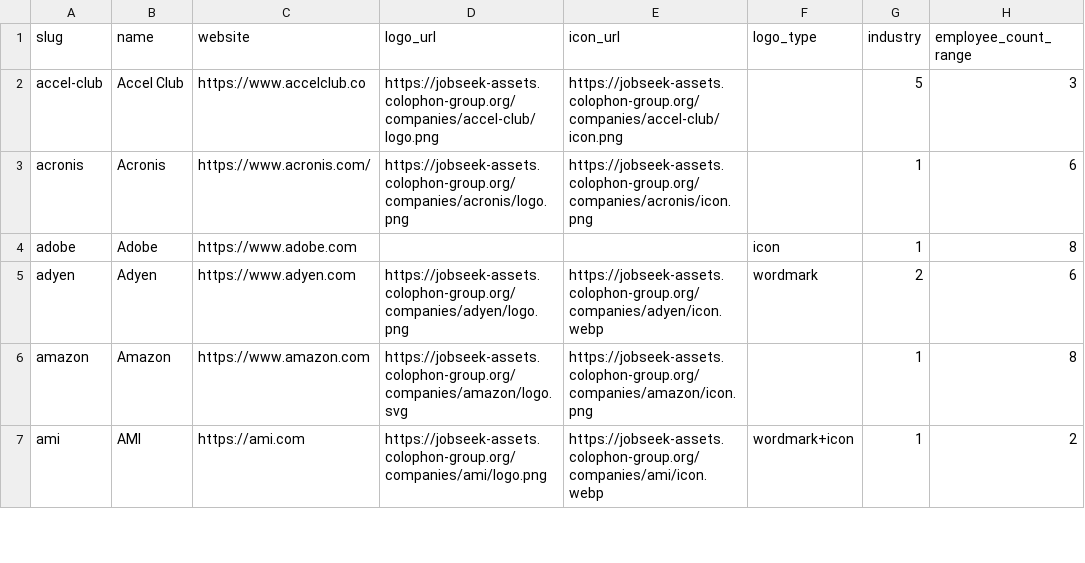
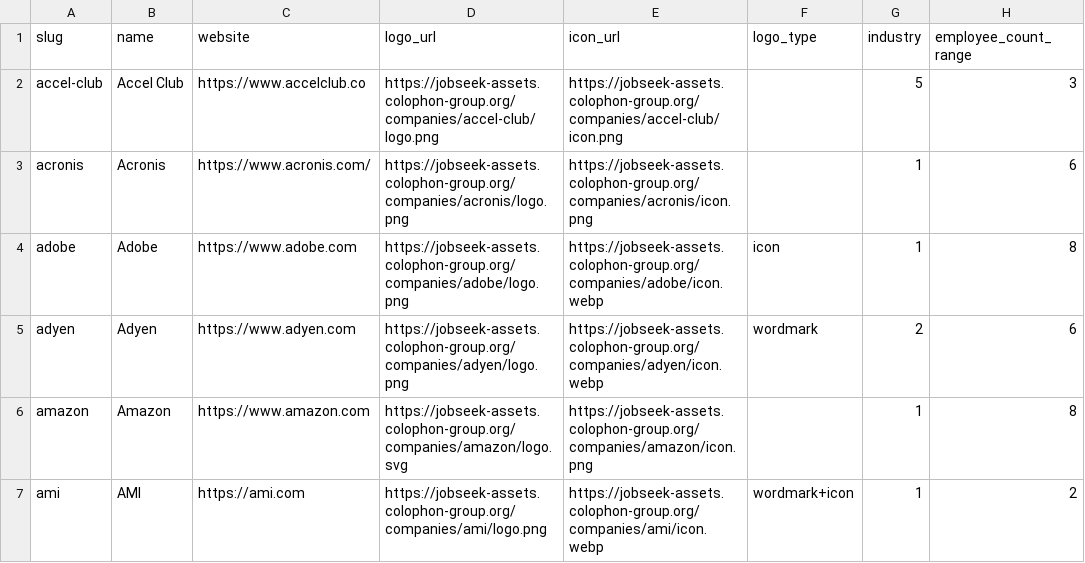
Before and after one commit to cclts/jobseek, a CSV file: apps/crawler/data/companies.csv, drawn as a sheet; only a part is shown; the diff covers the shown part only; the diff names each change by its address in the sheet, - before the commit and + after, or states it on an @@ line.

Commit message:
Fix company assets

```diff
--- a/apps/crawler/data/companies.csv
+++ b/apps/crawler/data/companies.csv
-D4 (logo_url): (empty)
+D4 (logo_url): https://jobseek-assets.colophon-group.org/companies/adobe/logo.png
-E4 (icon_url): (empty)
+E4 (icon_url): https://jobseek-assets.colophon-group.org/companies/adobe/icon.webp
```
Also changed, not shown: 37 edited cells elsewhere in this file, 1 other file.
